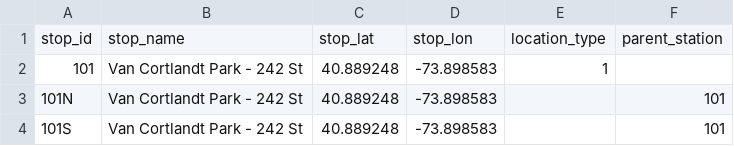
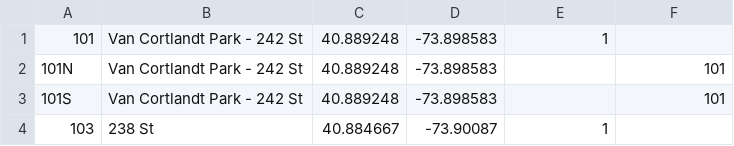
Before and after one commit to natalieparellano/nyc-subway-westop, a CSV file: db/export-formatted-csv/stops.csv, drawn as a sheet; only a part is shown; the shorter side is filled out with more unchanged rows.

```diff
--- a/db/export-formatted-csv/stops.csv
+++ b/db/export-formatted-csv/stops.csv
@@ -1,2 +1 @@
-stop_id,stop_name,stop_lat,stop_lon,location_type,parent_station
 101,"Van Cortlandt Park - 242 St",40.889248,-73.898583,1,""
```
Also changed, not shown: db/export-formatted-csv/routes_no_desc.csv, db/export-formatted-csv/transfers.csv, 19 other files.
